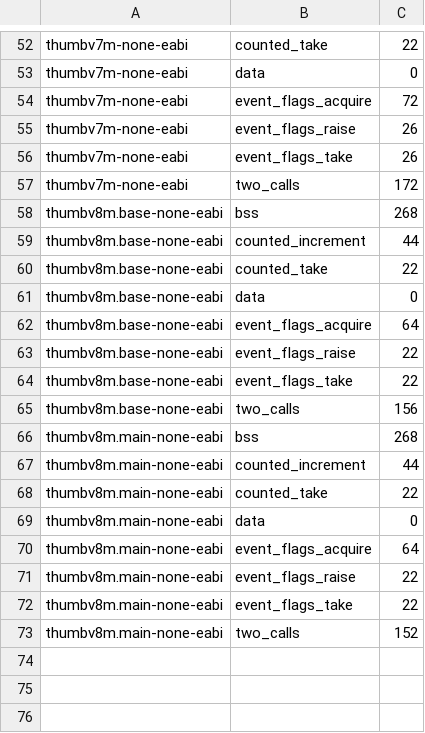
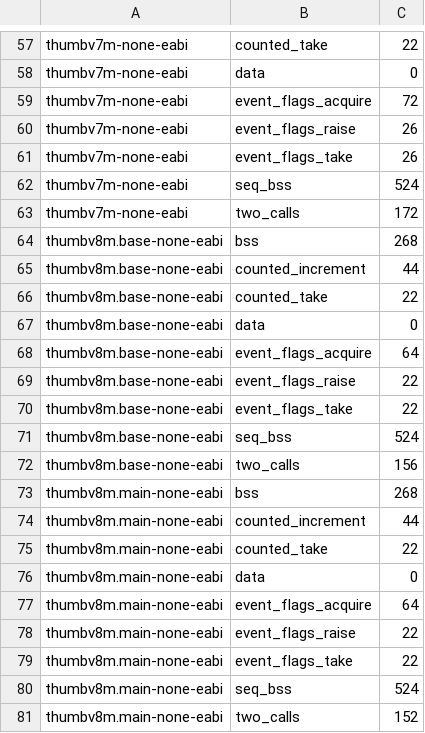
Before and after one commit to photon-circus/ph-eventing, a TSV file: scripts/codesize/baseline.tsv, drawn as a sheet; only a part is shown, gaps mark what is left out; the diff covers the shown part only.

```diff
--- a/scripts/codesize/baseline.tsv
+++ b/scripts/codesize/baseline.tsv
@@ -56,2 +61,3 @@ thumbv7m-none-eabi	event_flags_raise	26
 thumbv7m-none-eabi	event_flags_take	26
+thumbv7m-none-eabi	seq_bss	524
 thumbv7m-none-eabi	two_calls	172
@@ -64,2 +70,3 @@ thumbv8m.base-none-eabi	event_flags_raise	22
 thumbv8m.base-none-eabi	event_flags_take	22
+thumbv8m.base-none-eabi	seq_bss	524
 thumbv8m.base-none-eabi	two_calls	156
@@ -72,2 +79,3 @@ thumbv8m.main-none-eabi	event_flags_raise	22
 thumbv8m.main-none-eabi	event_flags_take	22
+thumbv8m.main-none-eabi	seq_bss	524
 thumbv8m.main-none-eabi	two_calls	152
```
Also changed, not shown: 5 added rows elsewhere in this file, 13 other files.
